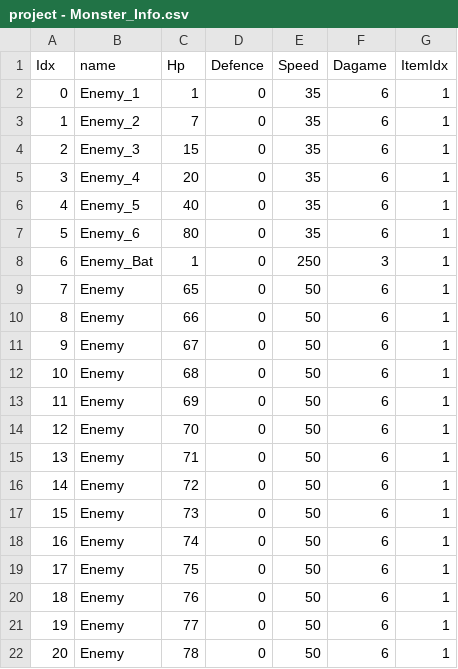
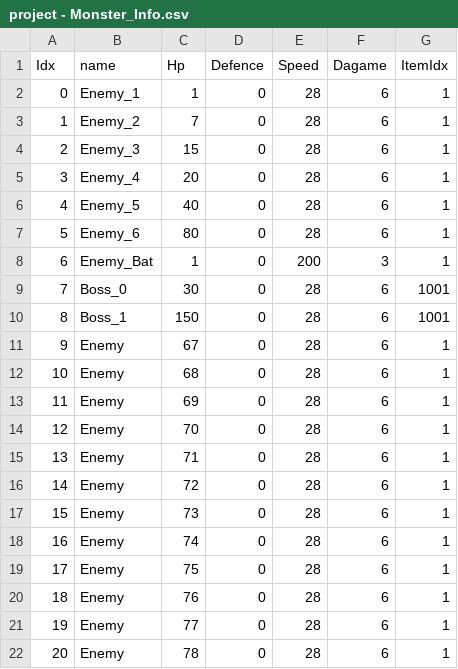
Before and after one commit to COSYSOCY/Unity_Team_Project, a CSV file: Assets/CSV/Resources/project - Monster_Info.csv, drawn as a sheet.

```diff
--- a/Assets/CSV/Resources/project - Monster_Info.csv
+++ b/Assets/CSV/Resources/project - Monster_Info.csv
@@ -1,22 +1,22 @@
 Idx,name,Hp,Defence,Speed,Dagame,ItemIdx
-0,Enemy_1,1,0,35,6,1
-1,Enemy_2,7,0,35,6,1
-2,Enemy_3,15,0,35,6,1
-3,Enemy_4,20,0,35,6,1
-4,Enemy_5,40,0,35,6,1
-5,Enemy_6,80,0,35,6,1
-6,Enemy_Bat,1,0,250,3,1
-7,Enemy,65,0,50,6,1
-8,Enemy,66,0,50,6,1
-9,Enemy,67,0,50,6,1
-10,Enemy,68,0,50,6,1
-11,Enemy,69,0,50,6,1
-12,Enemy,70,0,50,6,1
-13,Enemy,71,0,50,6,1
-14,Enemy,72,0,50,6,1
-15,Enemy,73,0,50,6,1
-16,Enemy,74,0,50,6,1
-17,Enemy,75,0,50,6,1
-18,Enemy,76,0,50,6,1
-19,Enemy,77,0,50,6,1
-20,Enemy,78,0,50,6,1
+0,Enemy_1,1,0,28,6,1
+1,Enemy_2,7,0,28,6,1
+2,Enemy_3,15,0,28,6,1
+3,Enemy_4,20,0,28,6,1
+4,Enemy_5,40,0,28,6,1
+5,Enemy_6,80,0,28,6,1
+6,Enemy_Bat,1,0,200,3,1
+7,Boss_0,30,0,28,6,1001
+8,Boss_1,150,0,28,6,1001
+9,Enemy,67,0,28,6,1
+10,Enemy,68,0,28,6,1
+11,Enemy,69,0,28,6,1
+12,Enemy,70,0,28,6,1
+13,Enemy,71,0,28,6,1
+14,Enemy,72,0,28,6,1
+15,Enemy,73,0,28,6,1
+16,Enemy,74,0,28,6,1
+17,Enemy,75,0,28,6,1
+18,Enemy,76,0,28,6,1
+19,Enemy,77,0,28,6,1
+20,Enemy,78,0,28,6,1
```
Also changed, not shown: Assets/CSV/Resources/project - Card_Info.csv, Assets/CSV/Resources/project - GameText.csv, 57 other files.
